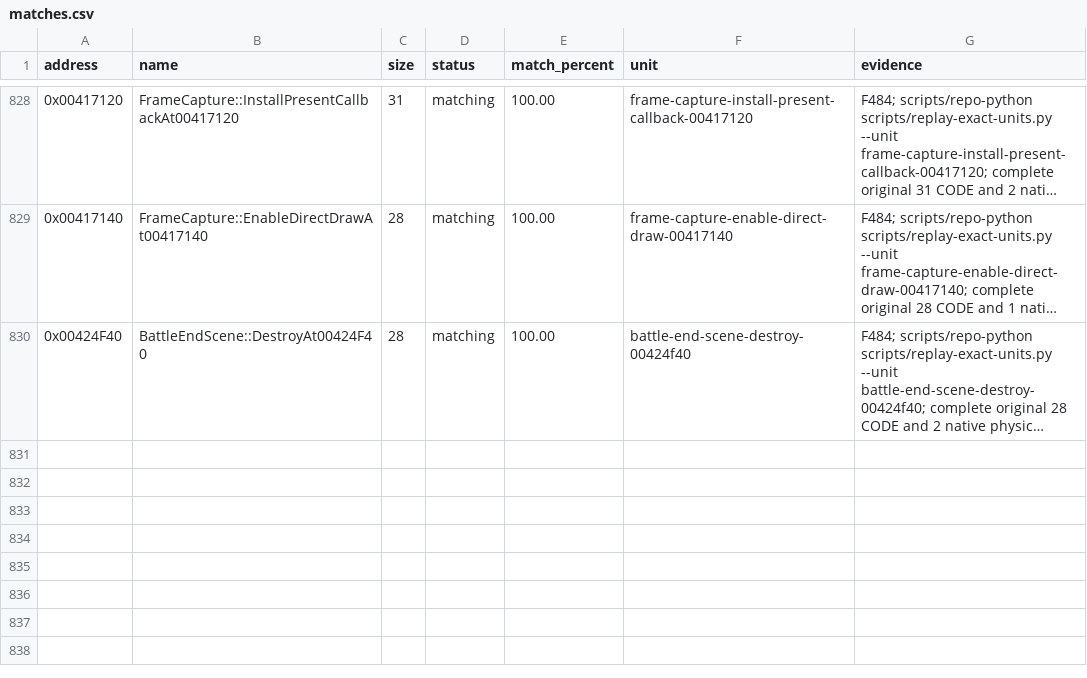
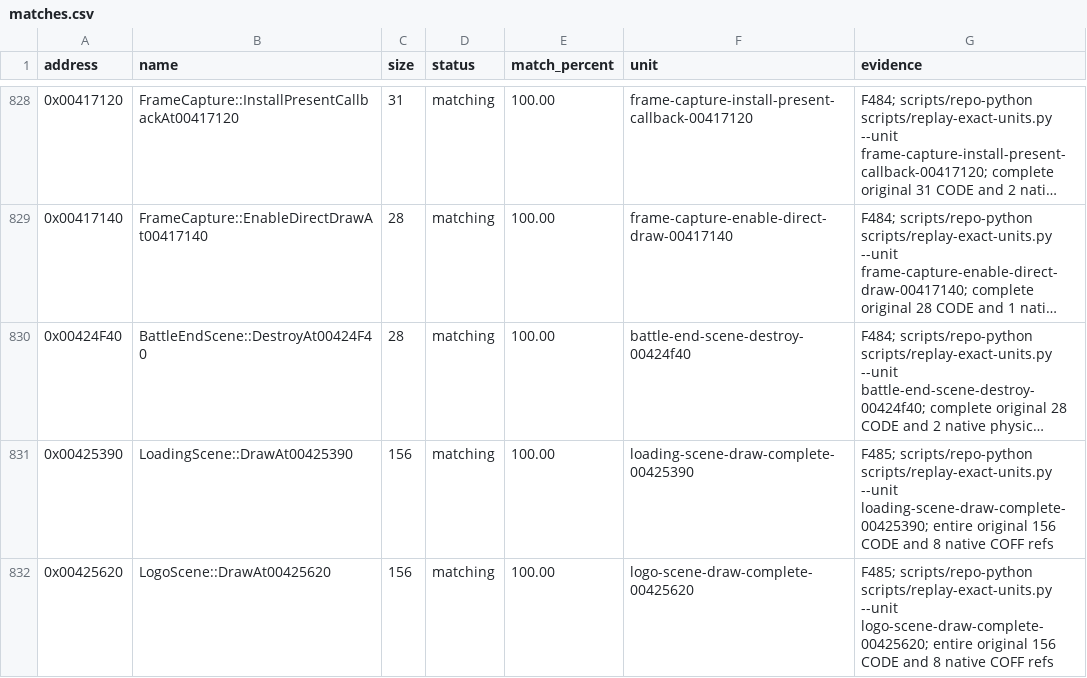
Before and after one commit to N0zoM1z0/th075, a CSV file: config/matches.csv, drawn as a sheet; only a part is shown, gaps mark what is left out; long unchanged cells end in …; the diff names each change by its address in the sheet, - before the commit and + after, or states it on an @@ line.

Commit message:
gpt-web: cold-reconstruct complete loading and logo scene quad draws

```diff
--- a/config/matches.csv
+++ b/config/matches.csv
+row 831: 0x00425390 | LoadingScene::DrawAt00425390 | 156 | matching | 100.00 | loading-scene-draw-complete-00425390 | F485; scripts/repo-python scripts/replay-exact-units.py --unit loading-scene-draw-complete-00425390; entire original 156 CODE and 8 native COFF refs
+row 832: 0x00425620 | LogoScene::DrawAt00425620 | 156 | matching | 100.00 | logo-scene-draw-complete-00425620 | F485; scripts/repo-python scripts/replay-exact-units.py --unit logo-scene-draw-complete-00425620; entire original 156 CODE and 8 native COFF refs
```
Also changed, not shown: config/implemented.csv, config/known-symbols.csv, 10 other files.
